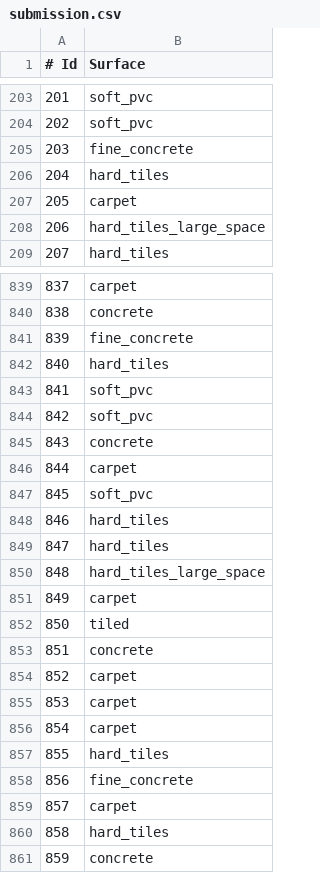
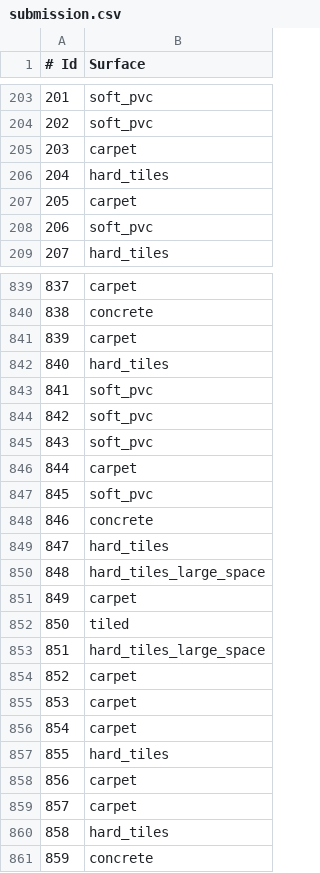
Before and after one commit to AlekseiGimbitskii/TAURobotSurfaceDetection_Group13, a CSV file: submission.csv, drawn as a sheet; only a part is shown, gaps mark what is left out; the diff covers the shown part only.

Commit message:
Report made ready for submission with new code from Alekseii

```diff
--- a/submission.csv
+++ b/submission.csv
@@ -204,6 +204,6 @@
 202,soft_pvc
-203,fine_concrete
+203,carpet
 204,hard_tiles
 205,carpet
-206,hard_tiles_large_space
+206,soft_pvc
 207,hard_tiles
@@ -840,3 +840,3 @@
 838,concrete
-839,fine_concrete
+839,carpet
 840,hard_tiles
@@ -844,6 +844,6 @@
 842,soft_pvc
-843,concrete
+843,soft_pvc
 844,carpet
 845,soft_pvc
-846,hard_tiles
+846,concrete
 847,hard_tiles
@@ -852,3 +852,3 @@
 850,tiled
-851,concrete
+851,hard_tiles_large_space
 852,carpet
@@ -857,3 +857,3 @@
 855,hard_tiles
-856,fine_concrete
+856,carpet
 857,carpet
```
Also changed, not shown: 64 edited cells elsewhere in this file, 1 other file.
